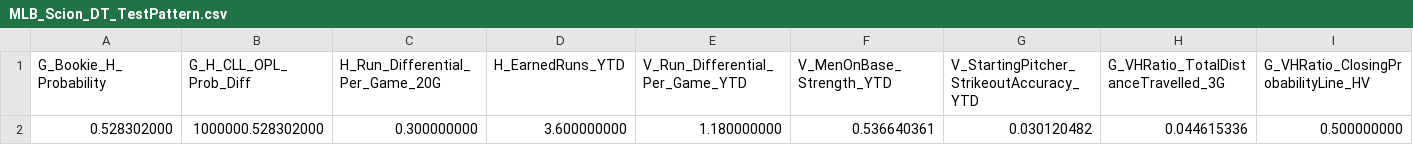
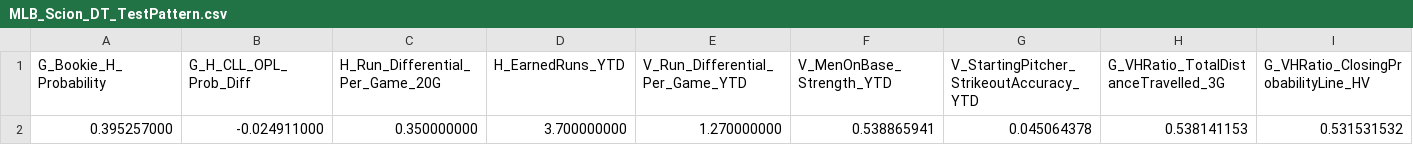
Before and after one commit to neuromancer2022/MLB_Scion_Development_Pipeline, a CSV file: models/V26_06Dev/Tepper_Prob/MLB_Scion_DT_TestPattern.csv, drawn as a sheet; only a part is shown; removed rows and columns are numbered as before the commit, all else as after; rows hold the shown columns only; the diff names each change by its address in the sheet, - before the commit and + after, or states it on an @@ line.

```diff
--- a/models/V26_06Dev/Tepper_Prob/MLB_Scion_DT_TestPattern.csv
+++ b/models/V26_06Dev/Tepper_Prob/MLB_Scion_DT_TestPattern.csv
-row 2: 0.528302000 | 1000000.528302000 | 0.300000000 | 3.600000000 | 1.180000000 | 0.536640361 | 0.030120482 | 0.044615336 | 0.500000000
+row 2: 0.395257000 | -0.024911000 | 0.350000000 | 3.700000000 | 1.270000000 | 0.538865941 | 0.045064378 | 0.538141153 | 0.531531532
```
Also changed, not shown: data/mups/mlbmups.csv, 5 other files.
